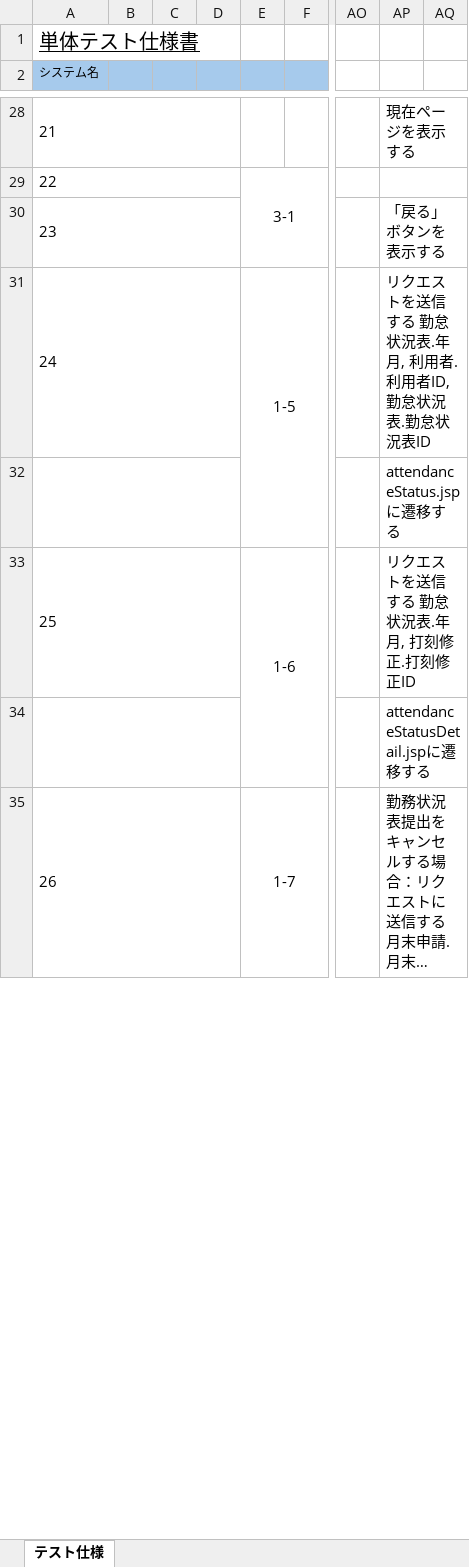
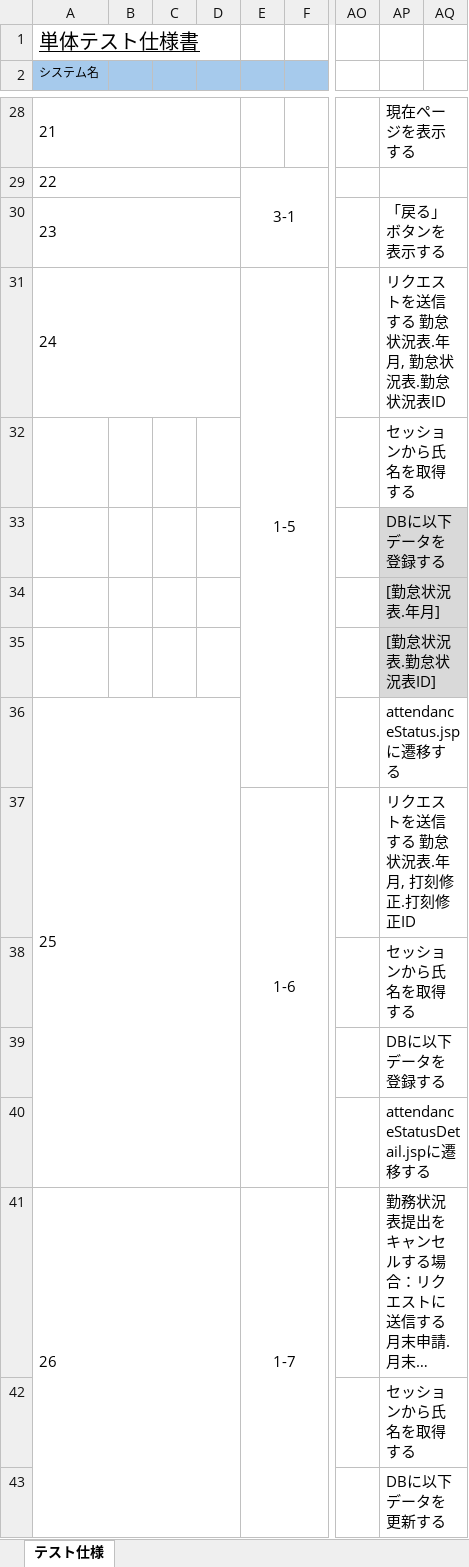
Before and after one commit to yoshiaradaiki/dakokusamurai-git-repository, an Excel workbook: 設計書_打刻侍/50_単体テスト/仕様書_(R100)申請一覧画面_湯.xlsx, sheet テスト仕様, drawn as a sheet; only a part is shown, gaps mark what is left out; long unchanged cells end in …; values as stored, in another font and other column widths than the file's, no borders; removed rows and columns are numbered as before the commit, all else as after; rows hold the shown columns only; the diff covers the shown part only; the diff names each change by its address in the sheet, - before the commit and + after, or states it on an @@ line.

Commit message:
Update 仕様書_(R100)申請一覧画面_湯.xlsx

```diff
--- a/設計書_打刻侍/50_単体テスト/仕様書_(R100)申請一覧画面_湯.xlsx (sheet テスト仕様)
+++ b/設計書_打刻侍/50_単体テスト/仕様書_(R100)申請一覧画面_湯.xlsx (sheet テスト仕様)
-AP31: リクエストを送信する 勤怠状況表.年月, 利用者.利用者ID, 勤怠状況表.勤怠状況表ID
+AP31: リクエストを送信する 勤怠状況表.年月, 勤怠状況表.勤怠状況表ID
+row 32:  |  |  |  |  |  |  | セッションから氏名を取得する
+row 33:  |  |  |  |  |  |  | DBに以下データを登録する
+row 34:  |  |  |  |  |  |  | [勤怠状況表.年月]
+row 35:  |  |  |  |  |  |  | [勤怠状況表.勤怠状況表ID]
@@ column A (システム名) renumbered between rows 36 and 37 @@
-A32:D32 merged
+A36:D40 merged
-A33:D33 merged
+row 38:  |  |  |  |  |  |  | セッションから氏名を取得する
+row 39:  |  |  |  |  |  |  | DBに以下データを登録する
-A34:D34 merged
-A35:D35 merged
+A41:D49 merged
+row 42:  |  |  |  |  |  |  | セッションから氏名を取得する
+row 43:  |  |  |  |  |  |  | DBに以下データを更新する
```
Also changed, not shown: 6 added rows, 2 edited cells and merged cells elsewhere in this sheet.
